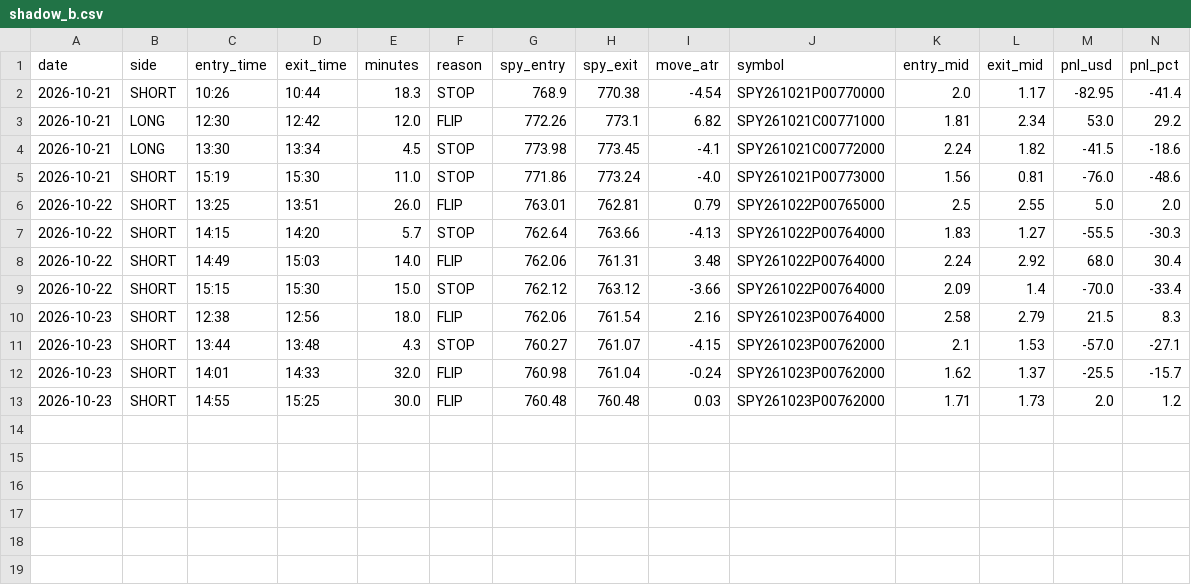
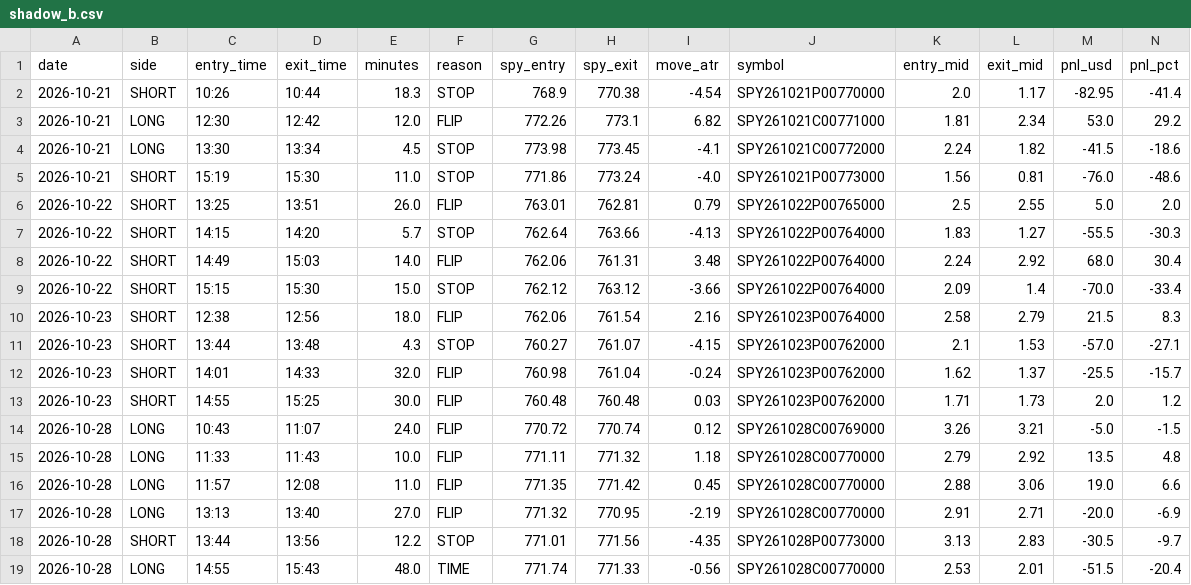
Before and after one commit to jnewsom188327/stoch-bot, a CSV file: shadow_b.csv, drawn as a sheet; only a part is shown; rows hold the shown columns only; the diff names each change by its address in the sheet, - before the commit and + after, or states it on an @@ line.

```diff
--- a/shadow_b.csv
+++ b/shadow_b.csv
+row 14: 2026-10-28 | LONG | 10:43 | 11:07 | 24.0 | FLIP | 770.72 | 770.74 | 0.12 | SPY261028C00769000 | 3.26 | 3.21 | -5.0 | -1.5
+row 15: 2026-10-28 | LONG | 11:33 | 11:43 | 10.0 | FLIP | 771.11 | 771.32 | 1.18 | SPY261028C00770000 | 2.79 | 2.92 | 13.5 | 4.8
+row 16: 2026-10-28 | LONG | 11:57 | 12:08 | 11.0 | FLIP | 771.35 | 771.42 | 0.45 | SPY261028C00770000 | 2.88 | 3.06 | 19.0 | 6.6
+row 17: 2026-10-28 | LONG | 13:13 | 13:40 | 27.0 | FLIP | 771.32 | 770.95 | -2.19 | SPY261028C00770000 | 2.91 | 2.71 | -20.0 | -6.9
+row 18: 2026-10-28 | SHORT | 13:44 | 13:56 | 12.2 | STOP | 771.01 | 771.56 | -4.35 | SPY261028P00773000 | 3.13 | 2.83 | -30.5 | -9.7
+row 19: 2026-10-28 | LONG | 14:55 | 15:43 | 48.0 | TIME | 771.74 | 771.33 | -0.56 | SPY261028C00770000 | 2.53 | 2.01 | -51.5 | -20.4
```
Also changed, not shown: trades.csv.
